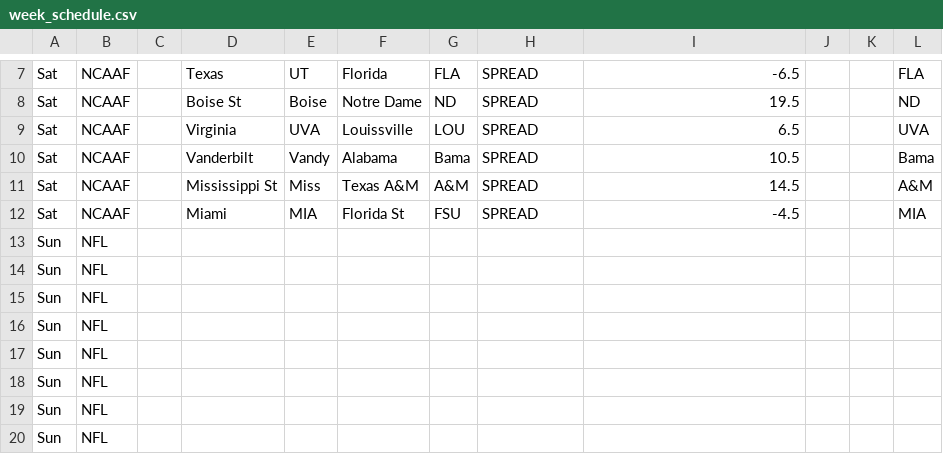
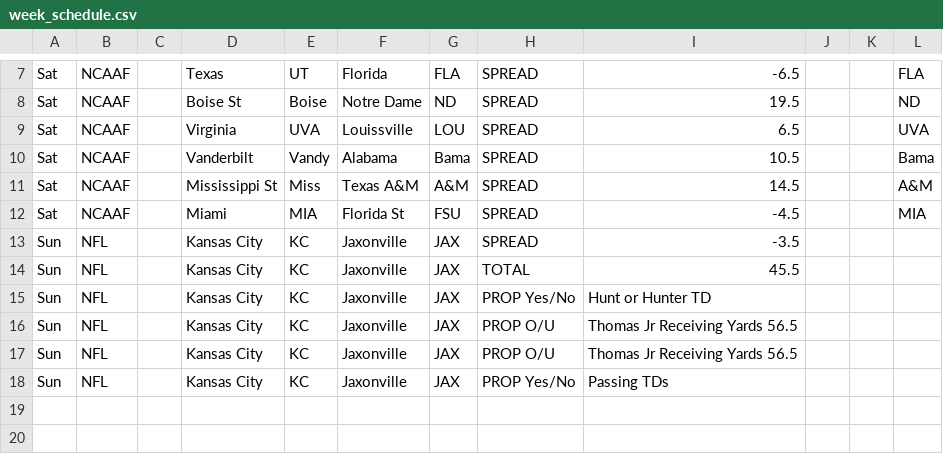
Before and after one commit to ben-scire/5x5_leaderboard, a CSV file: data/week_schedule.csv, drawn as a sheet; only a part is shown, gaps mark what is left out; removed rows and columns are numbered as before the commit, all else as after; the diff names each change by its address in the sheet, - before the commit and + after, or states it on an @@ line.

Commit message:
Add updated week_schedule with Monday entries and Mon_Picks.csv

```diff
--- a/data/week_schedule.csv
+++ b/data/week_schedule.csv
-row 13: Sun | NFL
-row 14: Sun | NFL
-row 15: Sun | NFL
-row 16: Sun | NFL
-row 17: Sun | NFL
-row 18: Sun | NFL
-row 19: Sun | NFL
-row 20: Sun | NFL
+row 13: Sun | NFL |  | Kansas City | KC | Jaxonville | JAX | SPREAD | -3.5
+row 14: Sun | NFL |  | Kansas City | KC | Jaxonville | JAX | TOTAL | 45.5
+row 15: Sun | NFL |  | Kansas City | KC | Jaxonville | JAX | PROP Yes/No | Hunt or Hunter TD
+row 16: Sun | NFL |  | Kansas City | KC | Jaxonville | JAX | PROP O/U | Thomas Jr Receiving Yards 56.5
+row 17: Sun | NFL |  | Kansas City | KC | Jaxonville | JAX | PROP O/U | Thomas Jr Receiving Yards 56.5
+row 18: Sun | NFL |  | Kansas City | KC | Jaxonville | JAX | PROP Yes/No | Passing TDs
```
Also changed, not shown: 1 other file.
